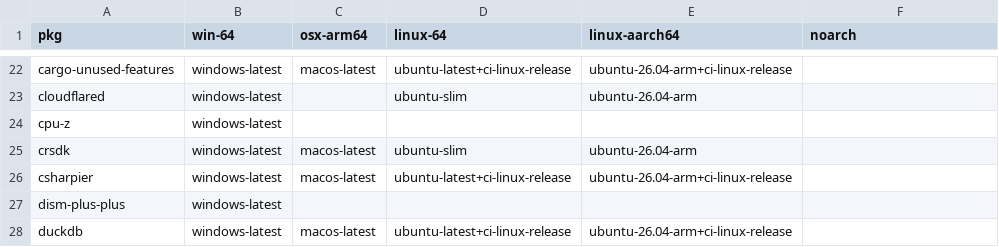
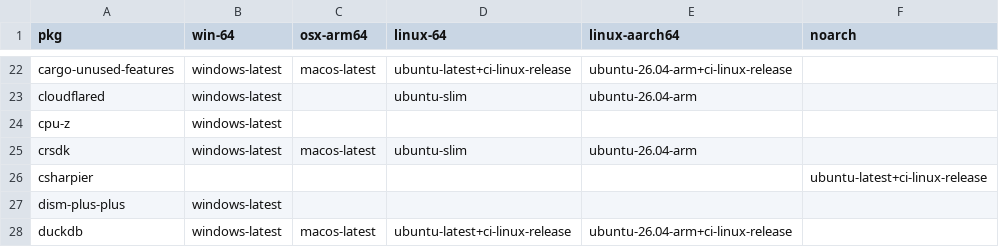
Before and after one commit to Glatzel/demon-forge, a CSV file: packages.csv, drawn as a sheet; only a part is shown, gaps mark what is left out.

```diff
--- a/packages.csv
+++ b/packages.csv
@@ -25,3 +25,3 @@ cpu-z,windows-latest,,,,
 crsdk,windows-latest,macos-latest,ubuntu-slim,ubuntu-26.04-arm,
-csharpier,windows-latest,macos-latest,ubuntu-latest+ci-linux-release,ubuntu-26.04-arm+ci-linux-release,
+csharpier,,,,,ubuntu-latest+ci-linux-release
 dism-plus-plus,windows-latest,,,,
```
Also changed, not shown: 3 other files.
